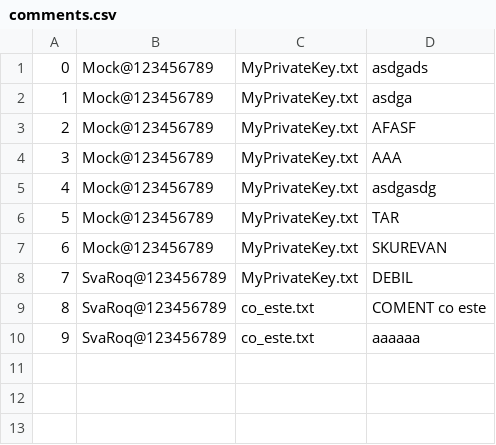
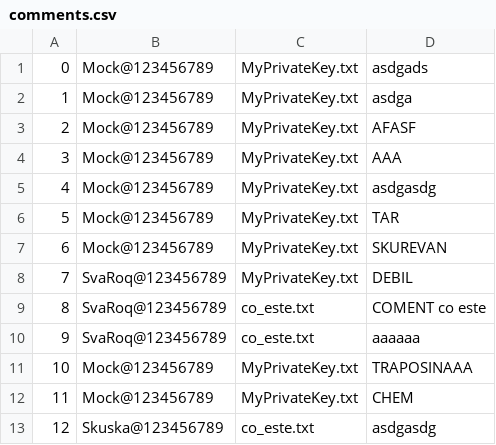
Before and after one commit to Mr-SvaRoq/upb_projekt, a CSV file: comments.csv, drawn as a sheet; the diff names each change by its address in the sheet, - before the commit and + after, or states it on an @@ line.

```diff
--- a/comments.csv
+++ b/comments.csv
+row 11: 10 | Mock@123456789 | MyPrivateKey.txt | TRAPOSINAAA
+row 12: 11 | Mock@123456789 | MyPrivateKey.txt | CHEM
+row 13: 12 | Skuska@123456789 | co_este.txt | asdgasdg
```
Also changed, not shown: users.csv, 2 other files.
